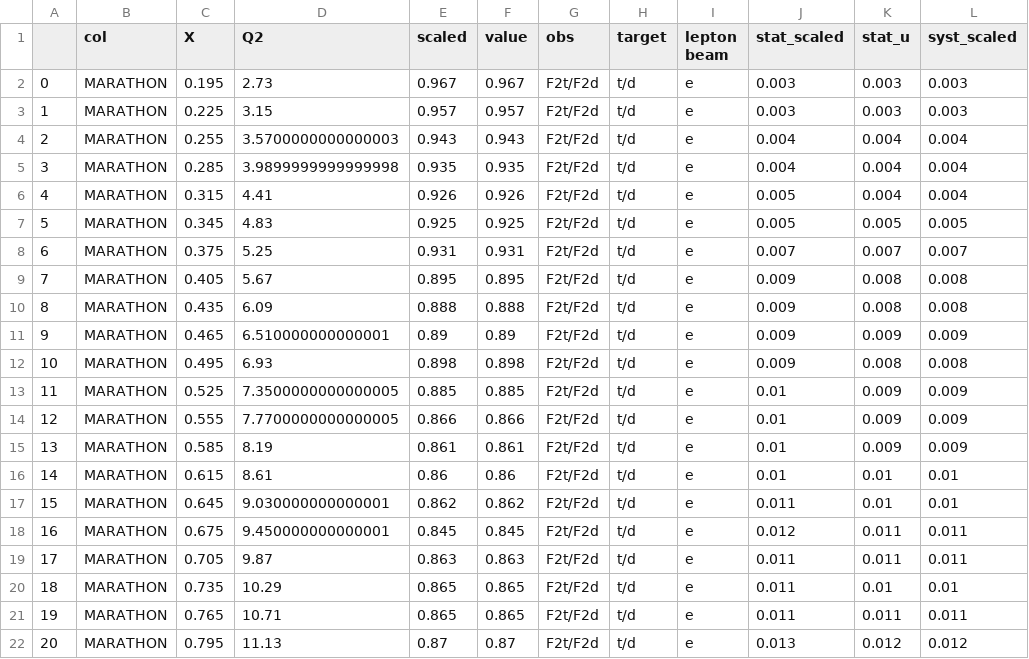
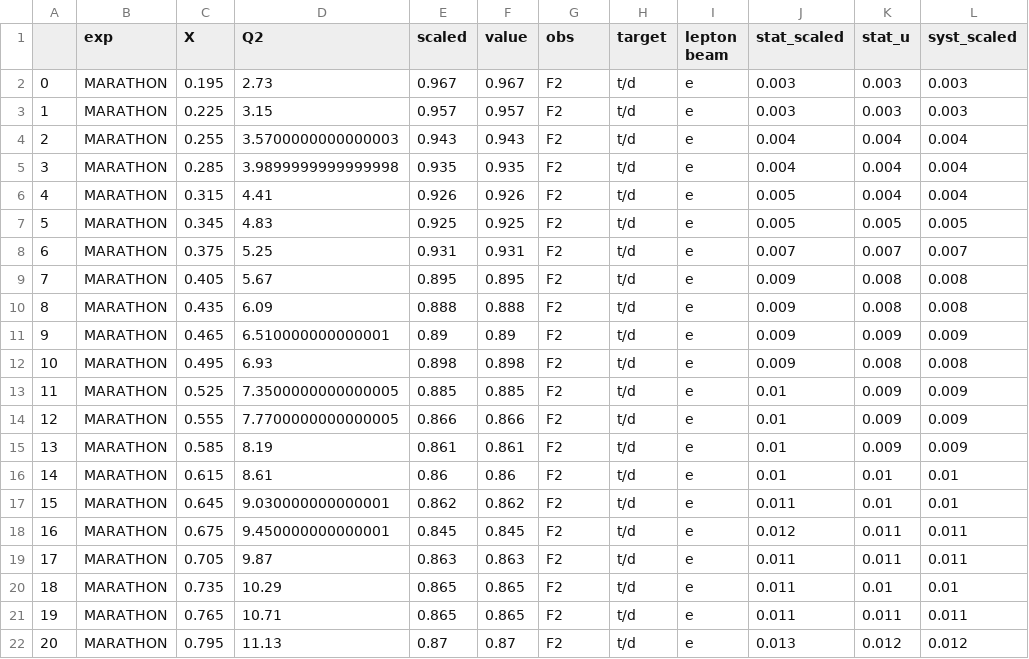
Before and after one commit to JeffersonLab/CJ-database, a CSV file: data/dataframe/csv/10053.csv, drawn as a sheet; only a part is shown; the diff names each change by its address in the sheet, - before the commit and + after, or states it on an @@ line.

```diff
--- a/data/dataframe/csv/10053.csv
+++ b/data/dataframe/csv/10053.csv
-B1: col
+B1: exp
-G2:G22 (obs): F2t/F2d
+G2:G22 (obs): F2
```
Also changed, not shown: data/dataframe/csv/10041.csv, data/dataframe/csv/10042.csv, 26 other files.
